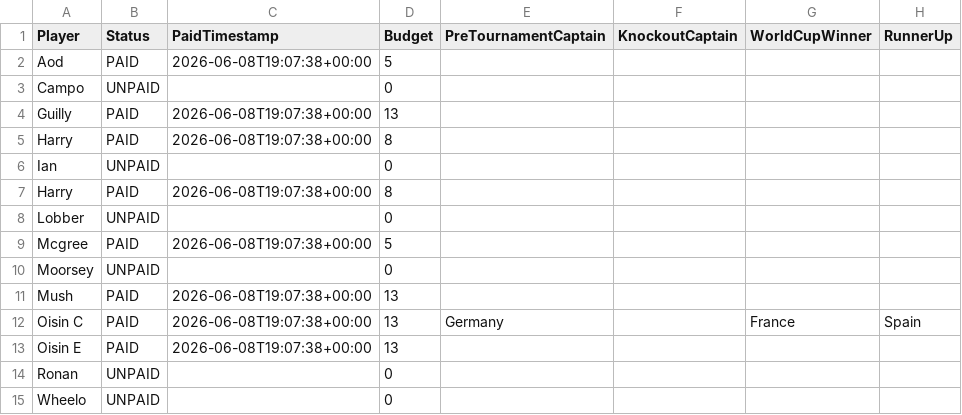
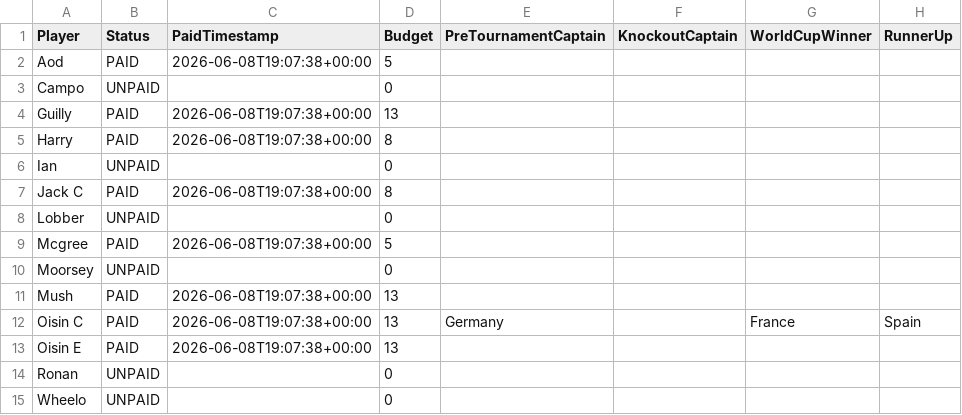
Before and after one commit to oisincarroll296/wc2026-sweepstake, a CSV file: data/players.csv, drawn as a sheet; only a part is shown; the diff names each change by its address in the sheet, - before the commit and + after, or states it on an @@ line.

Commit message:
Auto-push: sync data files

```diff
--- a/data/players.csv
+++ b/data/players.csv
-A7 (Player): Harry
+A7 (Player): Jack C
```
